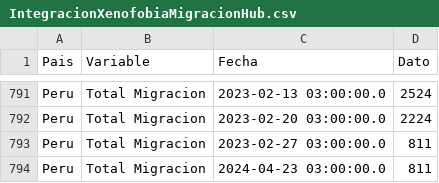
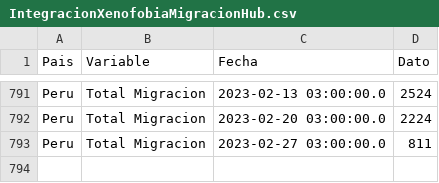
Before and after one commit to jordinola1470/BX-Hub, a CSV file: Archivos_datasketch/1. Volumen_total_mensajes_migración_xenofobia_integración/IntegracionXenofobiaMigracionHub.csv, drawn as a sheet; only a part is shown, gaps mark what is left out.

Commit message:
test IntegracionXenofobiaMigracionHub.csv

```diff
--- a/Archivos_datasketch/1. Volumen_total_mensajes_migración_xenofobia_integración/IntegracionXenofobiaMigracionHub.csv
+++ b/Archivos_datasketch/1. Volumen_total_mensajes_migración_xenofobia_integración/IntegracionXenofobiaMigracionHub.csv
@@ -793,2 +793 @@ Peru;Total Migracion;2023-02-20 03:00:00.0;2224
 Peru;Total Migracion;2023-02-27 03:00:00.0;811
-Peru;Total Migracion;2024-04-23 03:00:00.0;811
```
